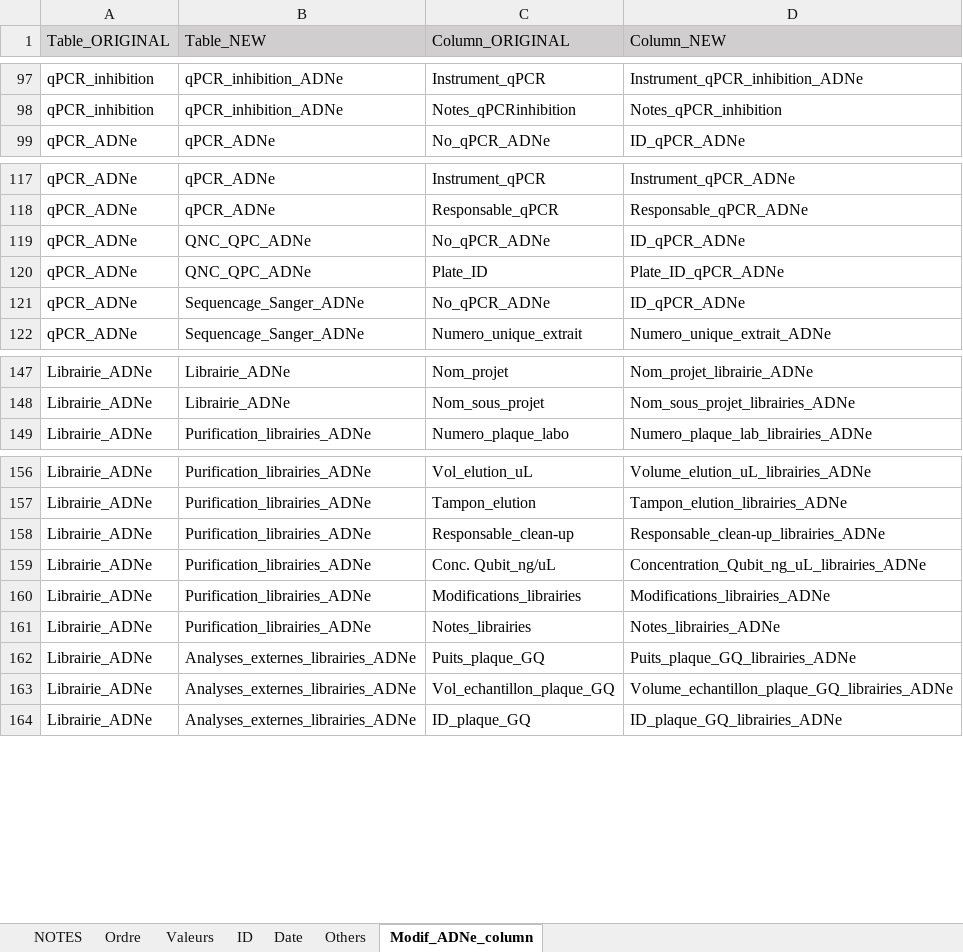
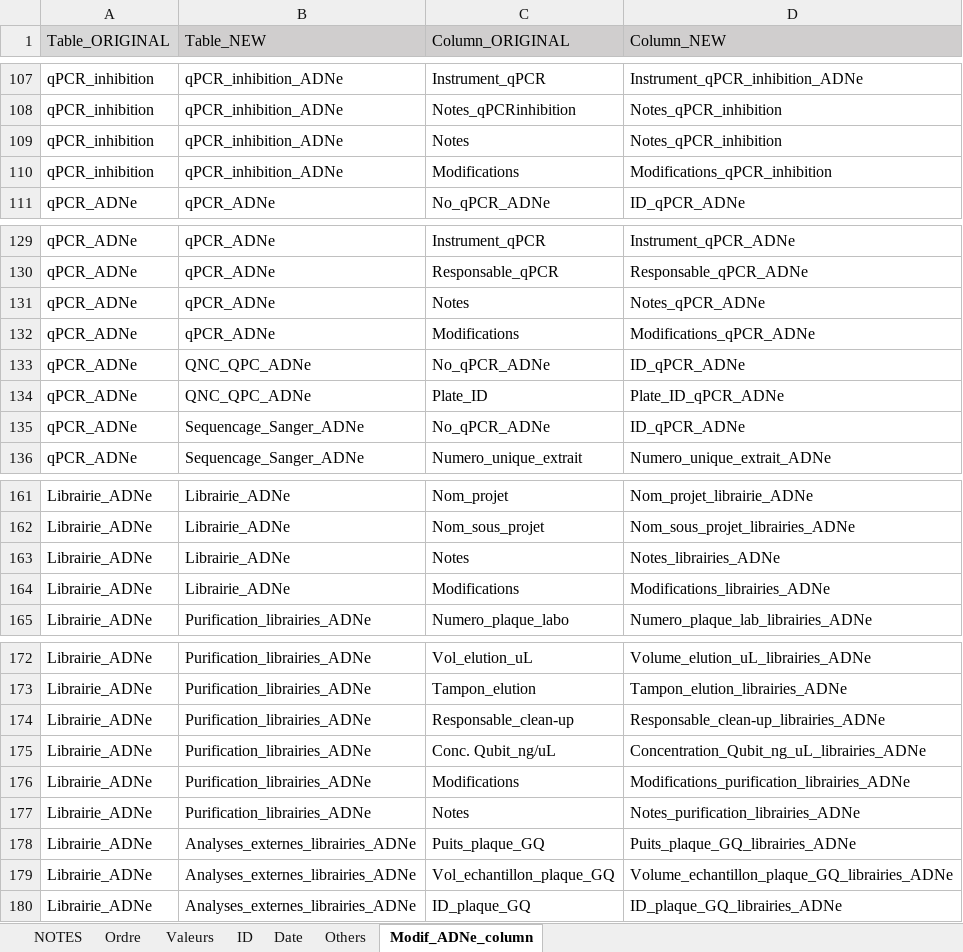
Before and after one commit to GenomicsMLI-DFO/BD-LabGeno-IML_gestion, an Excel workbook: inst/BD_format.xlsx, sheet Modif_ADNe_column, drawn as a sheet; only a part is shown, gaps mark what is left out; values as stored, in another font and other column widths than the file's, no borders; addresses are those after the commit; the diff covers the shown part only; the diff names each change by its address in the sheet, - before the commit and + after, or states it on an @@ line.

```diff
--- a/inst/BD_format.xlsx (sheet Modif_ADNe_column)
+++ b/inst/BD_format.xlsx (sheet Modif_ADNe_column)
+row 109: qPCR_inhibition | qPCR_inhibition_ADNe | Notes | Notes_qPCR_inhibition
+row 110: qPCR_inhibition | qPCR_inhibition_ADNe | Modifications | Modifications_qPCR_inhibition
+row 131: qPCR_ADNe | qPCR_ADNe | Notes | Notes_qPCR_ADNe
+row 132: qPCR_ADNe | qPCR_ADNe | Modifications | Modifications_qPCR_ADNe
+row 163: Librairie_ADNe | Librairie_ADNe | Notes | Notes_librairies_ADNe
+row 164: Librairie_ADNe | Librairie_ADNe | Modifications | Modifications_librairies_ADNe
-C176 (Column_ORIGINAL): Modifications_librairies
+C176 (Column_ORIGINAL): Modifications
-D176 (Column_NEW): Modifications_librairies_ADNe
+D176 (Column_NEW): Modifications_purification_librairies_ADNe
-C177 (Column_ORIGINAL): Notes_librairies
+C177 (Column_ORIGINAL): Notes
-D177 (Column_NEW): Notes_librairies_ADNe
+D177 (Column_NEW): Notes_purification_librairies_ADNe
```
Also changed, not shown: 10 added rows elsewhere in this sheet, sheet Ordre, 3 other files.
